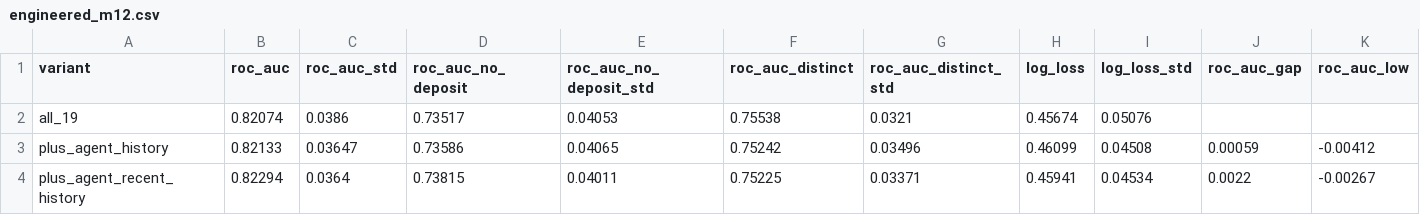
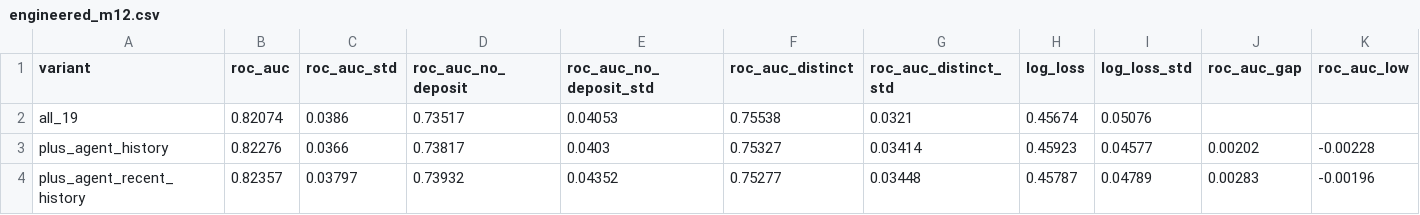
Before and after one commit to Joakamakaka1/machine-learning-project, a CSV file: outputs/review/engineered_m12.csv, drawn as a sheet; only a part is shown; the diff covers the shown part only; the diff names each change by its address in the sheet, - before the commit and + after, or states it on an @@ line.

```diff
--- a/outputs/review/engineered_m12.csv
+++ b/outputs/review/engineered_m12.csv
-B3 (roc_auc): 0.82133
+B3 (roc_auc): 0.82276
-C3 (roc_auc_std): 0.03647
+C3 (roc_auc_std): 0.0366
-D3 (roc_auc_no_deposit): 0.73586
+D3 (roc_auc_no_deposit): 0.73817
-E3 (roc_auc_no_deposit_std): 0.04065
+E3 (roc_auc_no_deposit_std): 0.0403
-F3 (roc_auc_distinct): 0.75242
+F3 (roc_auc_distinct): 0.75327
-G3 (roc_auc_distinct_std): 0.03496
+G3 (roc_auc_distinct_std): 0.03414
-H3 (log_loss): 0.46099
+H3 (log_loss): 0.45923
-I3 (log_loss_std): 0.04508
+I3 (log_loss_std): 0.04577
-J3 (roc_auc_gap): 0.00059
+J3 (roc_auc_gap): 0.00202
-K3 (roc_auc_low): -0.00412
+K3 (roc_auc_low): -0.00228
-B4 (roc_auc): 0.82294
+B4 (roc_auc): 0.82357
-C4 (roc_auc_std): 0.0364
+C4 (roc_auc_std): 0.03797
-D4 (roc_auc_no_deposit): 0.73815
+D4 (roc_auc_no_deposit): 0.73932
-E4 (roc_auc_no_deposit_std): 0.04011
+E4 (roc_auc_no_deposit_std): 0.04352
-F4 (roc_auc_distinct): 0.75225
+F4 (roc_auc_distinct): 0.75277
-G4 (roc_auc_distinct_std): 0.03371
+G4 (roc_auc_distinct_std): 0.03448
-H4 (log_loss): 0.45941
+H4 (log_loss): 0.45787
-I4 (log_loss_std): 0.04534
+I4 (log_loss_std): 0.04789
-J4 (roc_auc_gap): 0.0022
+J4 (roc_auc_gap): 0.00283
-K4 (roc_auc_low): -0.00267
+K4 (roc_auc_low): -0.00196
```
Also changed, not shown: 111 edited cells elsewhere in this file, outputs/review/cadence.csv, outputs/review/decision_log.csv, 27 other files.
